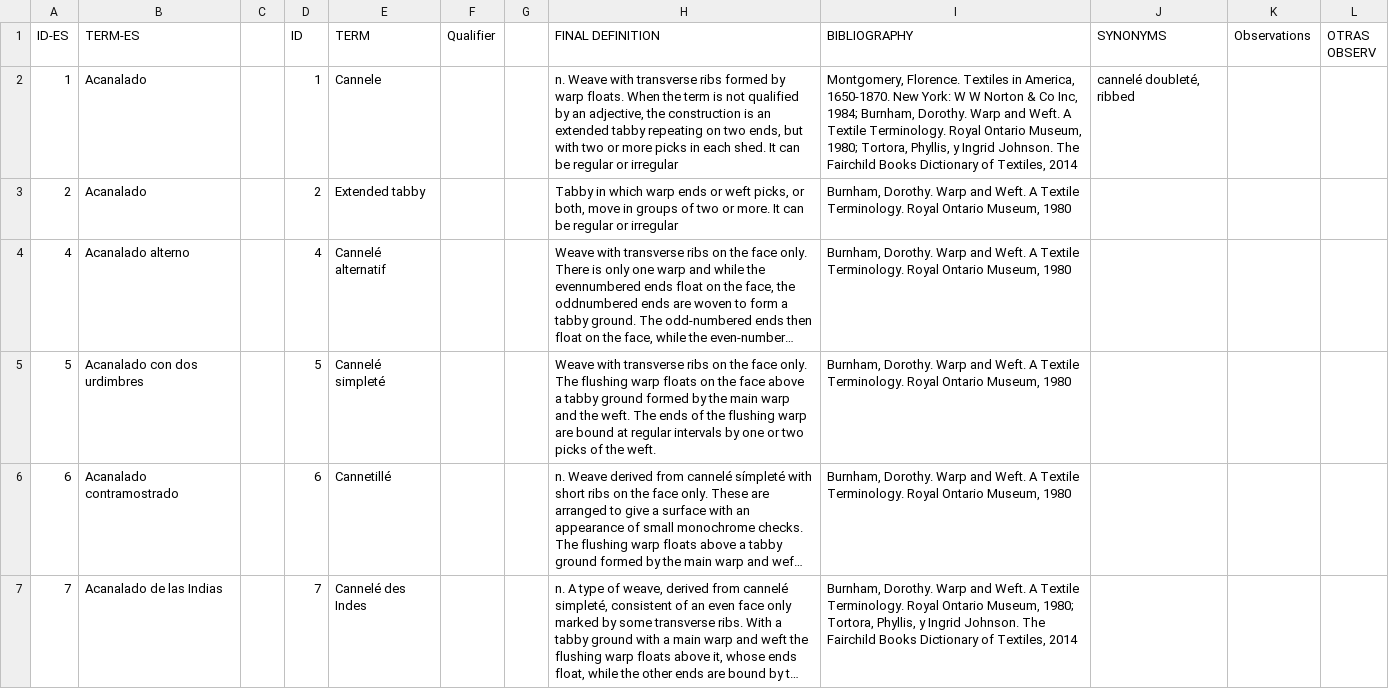
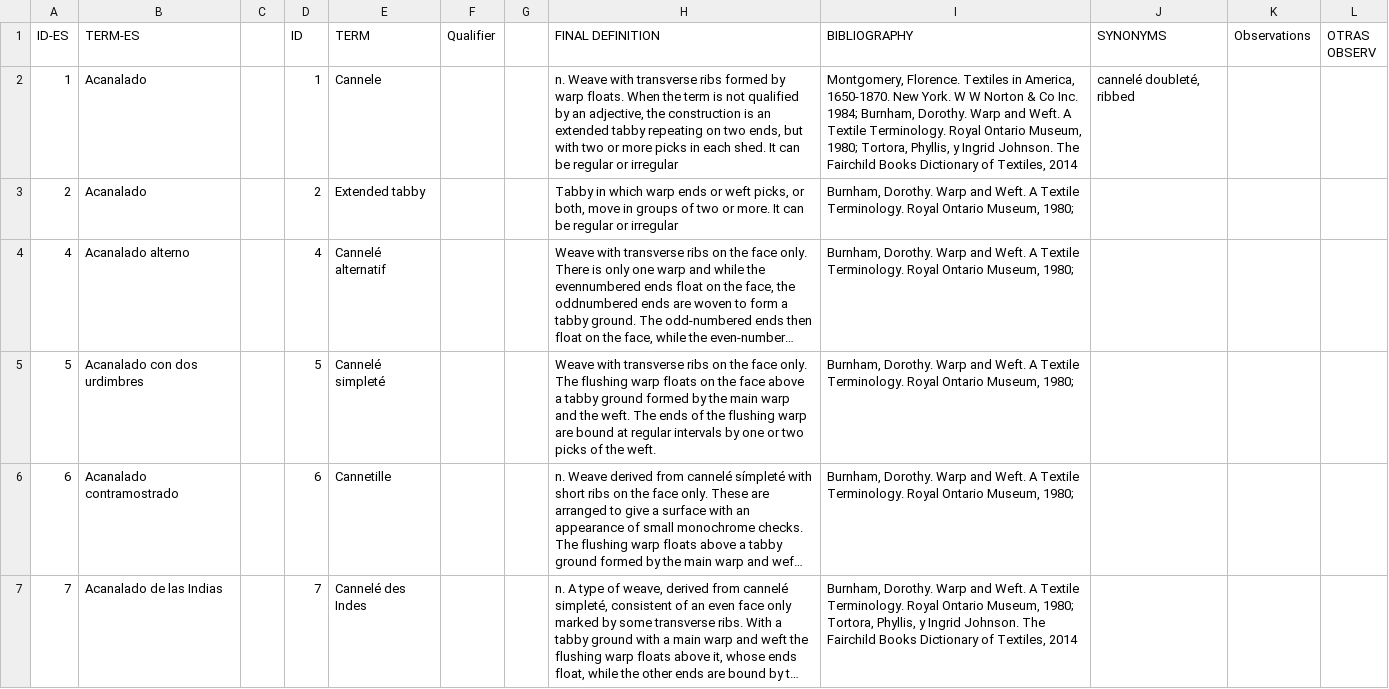
Before and after one commit to silknow/thesaurus, a CSV file: raw-data/en.csv, drawn as a sheet; only a part is shown; long unchanged cells end in …; the diff covers the shown part only; the diff names each change by its address in the sheet, - before the commit and + after, or states it on an @@ line.

```diff
--- a/raw-data/en.csv
+++ b/raw-data/en.csv
-I2 (BIBLIOGRAPHY): …1650-1870. New York: W W Norton & Co Inc, 1984; Burnham,…
+I2 (BIBLIOGRAPHY): …1650-1870. New York. W W Norton & Co Inc. 1984; Burnham,…
-I3:I6 (BIBLIOGRAPHY): …Ontario Museum, 1980
+I3:I6 (BIBLIOGRAPHY): …Ontario Museum, 1980;
-E6 (TERM): Cannetillé
+E6 (TERM): Cannetille
```
Also changed, not shown: 5 added rows and 77 edited cells elsewhere in this file, raw-data/es.csv, raw-data/it.csv, 3 other files.
